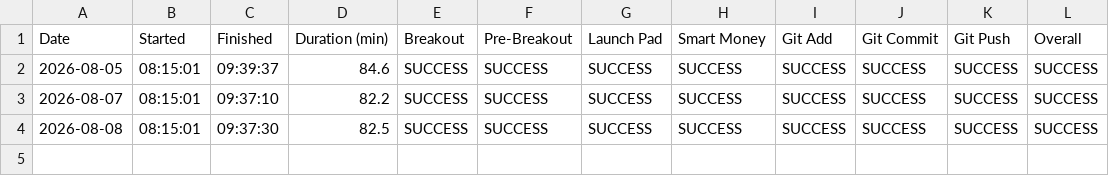
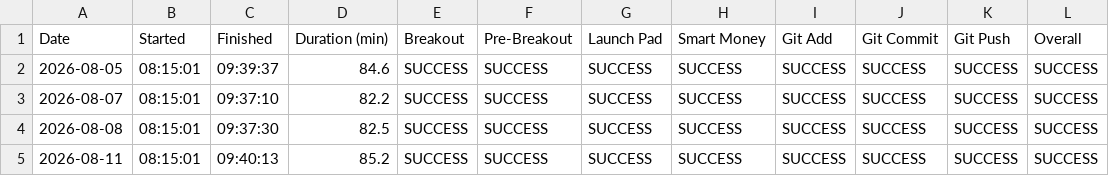
Before and after one commit to craney78/edgebreak-site, a CSV file: daily_scan_history.csv, drawn as a sheet.

Commit message:
Daily Scan 2026-08-12

```diff
--- a/daily_scan_history.csv
+++ b/daily_scan_history.csv
@@ -4 +4,2 @@ Date,Started,Finished,Duration (min),Breakout,Pre-Breakout,Launch Pad,Smart Mone
 2026-08-08,08:15:01,09:37:30,82.5,SUCCESS,SUCCESS,SUCCESS,SUCCESS,SUCCESS,SUCCESS,SUCCESS,SUCCESS
+2026-08-11,08:15:01,09:40:13,85.2,SUCCESS,SUCCESS,SUCCESS,SUCCESS,SUCCESS,SUCCESS,SUCCESS,SUCCESS
```
Also changed, not shown: 4 other files.
